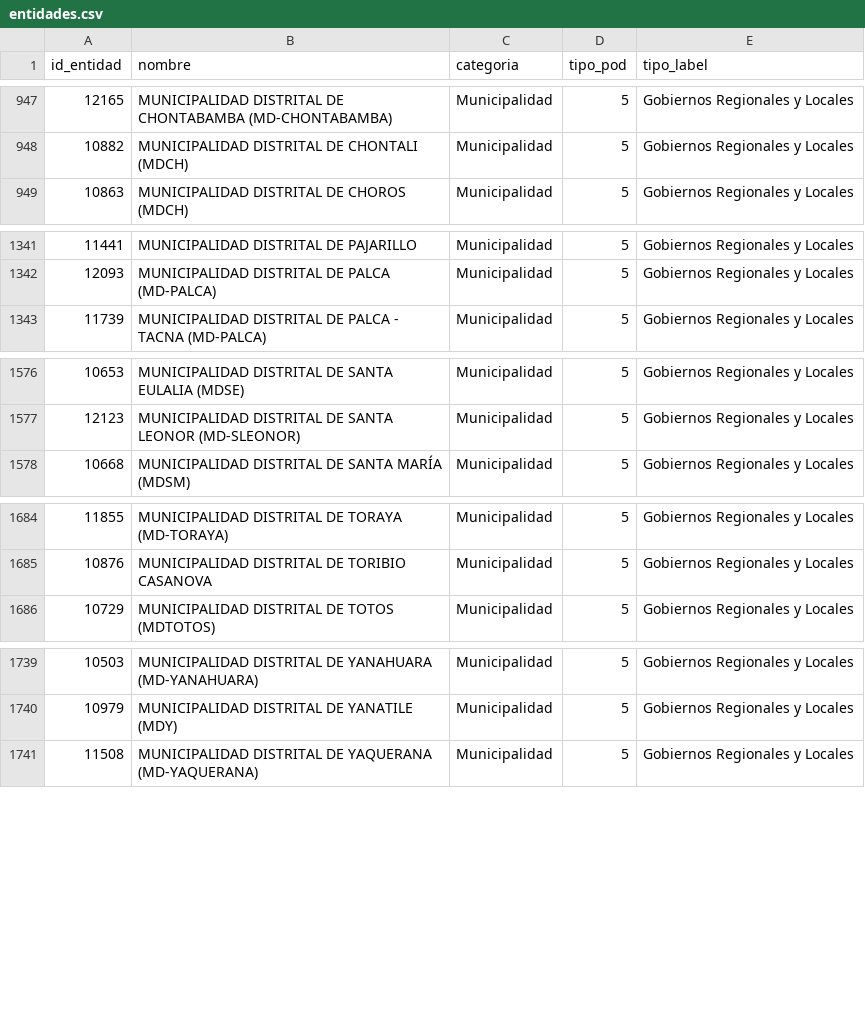
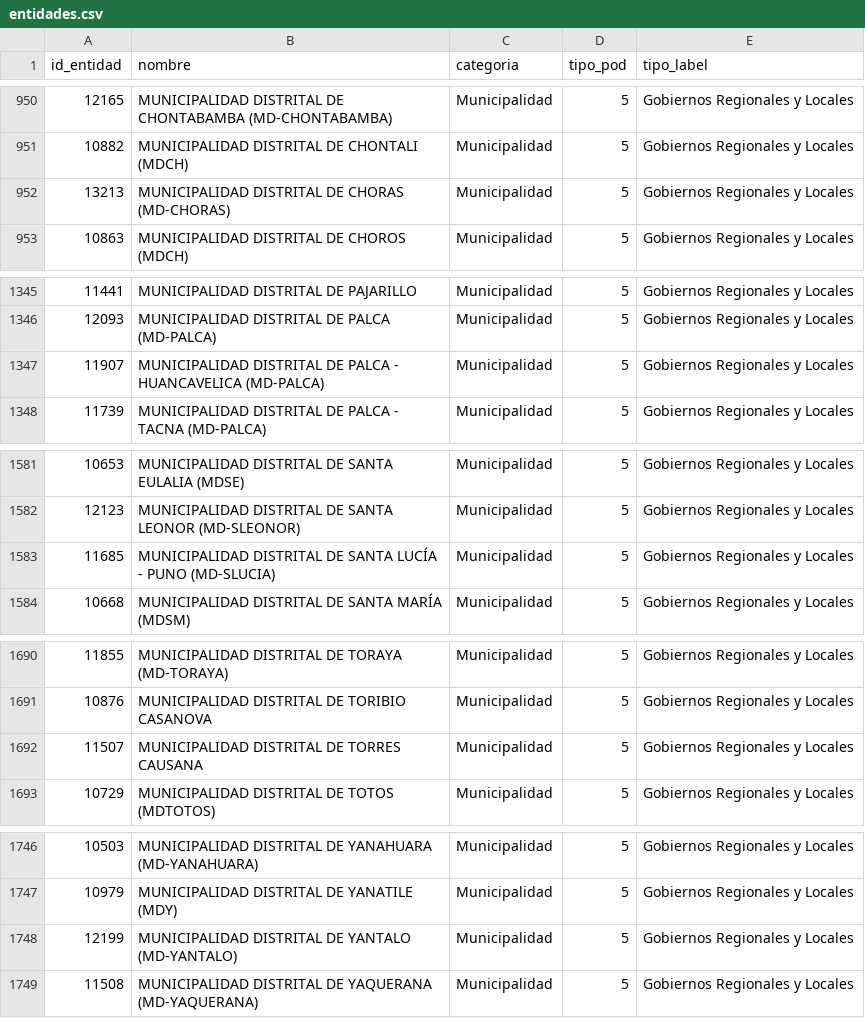
Before and after one commit to unimauro/peru-transparente, a CSV file: data/entidades.csv, drawn as a sheet; only a part is shown, gaps mark what is left out; the diff covers the shown part only.

```diff
--- a/data/entidades.csv
+++ b/data/entidades.csv
@@ -948,2 +951,3 @@ id_entidad,nombre,categoria,tipo_pod,tipo_label
 10882,MUNICIPALIDAD DISTRITAL DE CHONTALI (MDCH),Municipalidad,5,Gobiernos Regionales y Locales
+13213,MUNICIPALIDAD DISTRITAL DE CHORAS (MD-CHORAS),Municipalidad,5,Gobiernos Regionales y Locales
 10863,MUNICIPALIDAD DISTRITAL DE CHOROS (MDCH),Municipalidad,5,Gobiernos Regionales y Locales
@@ -1342,2 +1346,3 @@ id_entidad,nombre,categoria,tipo_pod,tipo_label
 12093,MUNICIPALIDAD DISTRITAL DE PALCA (MD-PALCA),Municipalidad,5,Gobiernos Regionales y Locales
+11907,MUNICIPALIDAD DISTRITAL DE PALCA - HUANCAVELICA (MD-PALCA),Municipalidad,5,Gobiernos Regionales y Locales
 11739,MUNICIPALIDAD DISTRITAL DE PALCA - TACNA (MD-PALCA),Municipalidad,5,Gobiernos Regionales y Locales
@@ -1577,2 +1582,3 @@ id_entidad,nombre,categoria,tipo_pod,tipo_label
 12123,MUNICIPALIDAD DISTRITAL DE SANTA LEONOR (MD-SLEONOR),Municipalidad,5,Gobiernos Regionales y Locales
+11685,MUNICIPALIDAD DISTRITAL DE SANTA LUCÍA - PUNO (MD-SLUCIA),Municipalidad,5,Gobiernos Regionales y Locales
 10668,MUNICIPALIDAD DISTRITAL DE SANTA MARÍA (MDSM),Municipalidad,5,Gobiernos Regionales y Locales
@@ -1685,2 +1691,3 @@ id_entidad,nombre,categoria,tipo_pod,tipo_label
 10876,MUNICIPALIDAD DISTRITAL DE TORIBIO CASANOVA,Municipalidad,5,Gobiernos Regionales y Locales
+11507,MUNICIPALIDAD DISTRITAL DE TORRES CAUSANA,Municipalidad,5,Gobiernos Regionales y Locales
 10729,MUNICIPALIDAD DISTRITAL DE TOTOS (MDTOTOS),Municipalidad,5,Gobiernos Regionales y Locales
@@ -1740,2 +1747,3 @@ id_entidad,nombre,categoria,tipo_pod,tipo_label
 10979,MUNICIPALIDAD DISTRITAL DE YANATILE (MDY),Municipalidad,5,Gobiernos Regionales y Locales
+12199,MUNICIPALIDAD DISTRITAL DE YANTALO (MD-YANTALO),Municipalidad,5,Gobiernos Regionales y Locales
 11508,MUNICIPALIDAD DISTRITAL DE YAQUERANA (MD-YAQUERANA),Municipalidad,5,Gobiernos Regionales y Locales
```
Also changed, not shown: 7 added rows and 3 removed rows elsewhere in this file, 8 other files.
